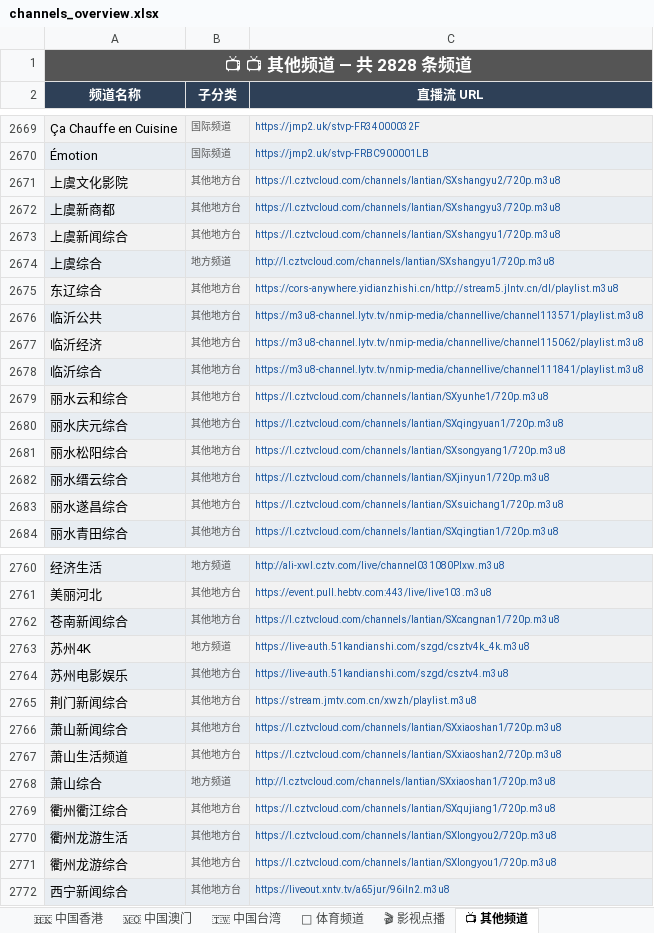
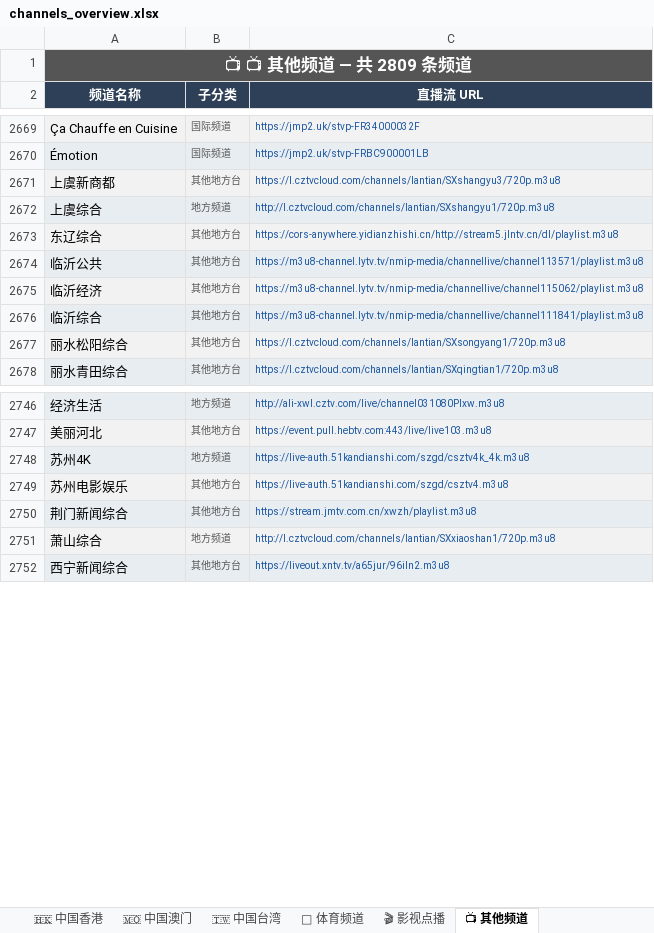
Before and after one commit to amazonjdshop/tv, an Excel workbook: channels_overview.xlsx, sheet 📺 其他频道, drawn as a sheet; only a part is shown, gaps mark what is left out; values as stored, in another font and other column widths than the file's, no borders; removed rows and columns are numbered as before the commit, all else as after; the diff covers the shown part only; the diff names each change by its address in the sheet, - before the commit and + after, or states it on an @@ line.

```diff
--- a/channels_overview.xlsx (sheet 📺 其他频道)
+++ b/channels_overview.xlsx (sheet 📺 其他频道)
-A1 (频道名称): 📺 📺 其他频道 — 共 2828 条频道
+A1 (频道名称): 📺 📺 其他频道 — 共 2809 条频道
-row 2671: 上虞文化影院 | 其他地方台 | https://l.cztvcloud.com/channels/lantian/SXshangyu2/720p.m3u8
-row 2673: 上虞新闻综合 | 其他地方台 | https://l.cztvcloud.com/channels/lantian/SXshangyu1/720p.m3u8
-row 2679: 丽水云和综合 | 其他地方台 | https://l.cztvcloud.com/channels/lantian/SXyunhe1/720p.m3u8
-row 2680: 丽水庆元综合 | 其他地方台 | https://l.cztvcloud.com/channels/lantian/SXqingyuan1/720p.m3u8
-row 2682: 丽水缙云综合 | 其他地方台 | https://l.cztvcloud.com/channels/lantian/SXjinyun1/720p.m3u8
-row 2683: 丽水遂昌综合 | 其他地方台 | https://l.cztvcloud.com/channels/lantian/SXsuichang1/720p.m3u8
-row 2762: 苍南新闻综合 | 其他地方台 | https://l.cztvcloud.com/channels/lantian/SXcangnan1/720p.m3u8
-row 2766: 萧山新闻综合 | 其他地方台 | https://l.cztvcloud.com/channels/lantian/SXxiaoshan1/720p.m3u8
-row 2767: 萧山生活频道 | 其他地方台 | https://l.cztvcloud.com/channels/lantian/SXxiaoshan2/720p.m3u8
-row 2769: 衢州衢江综合 | 其他地方台 | https://l.cztvcloud.com/channels/lantian/SXqujiang1/720p.m3u8
-row 2770: 衢州龙游生活 | 其他地方台 | https://l.cztvcloud.com/channels/lantian/SXlongyou2/720p.m3u8
-row 2771: 衢州龙游综合 | 其他地方台 | https://l.cztvcloud.com/channels/lantian/SXlongyou1/720p.m3u8
```
Also changed, not shown: 2 added rows and 9 removed rows elsewhere in this sheet, sheet 🇭🇰 中国香港, sheet 📡 中国大陆 · 黑龙江, sheet 🎬 影视点播, sheet 📊 总览, sheet 🇹🇼 中国台湾, 5 other files.
